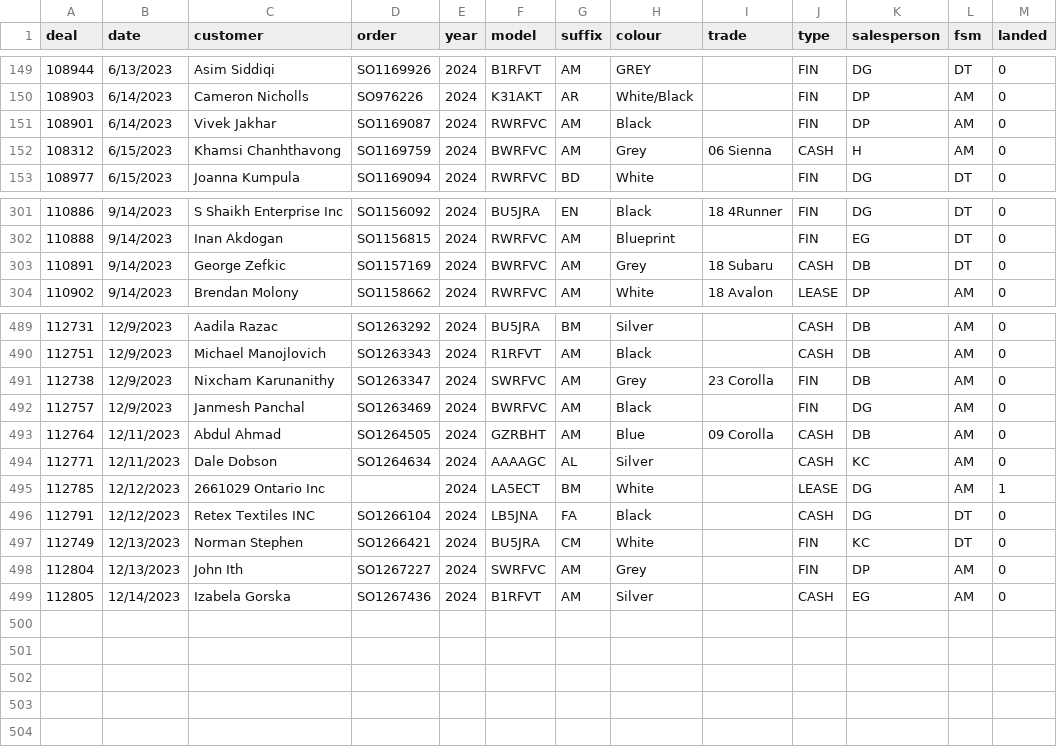
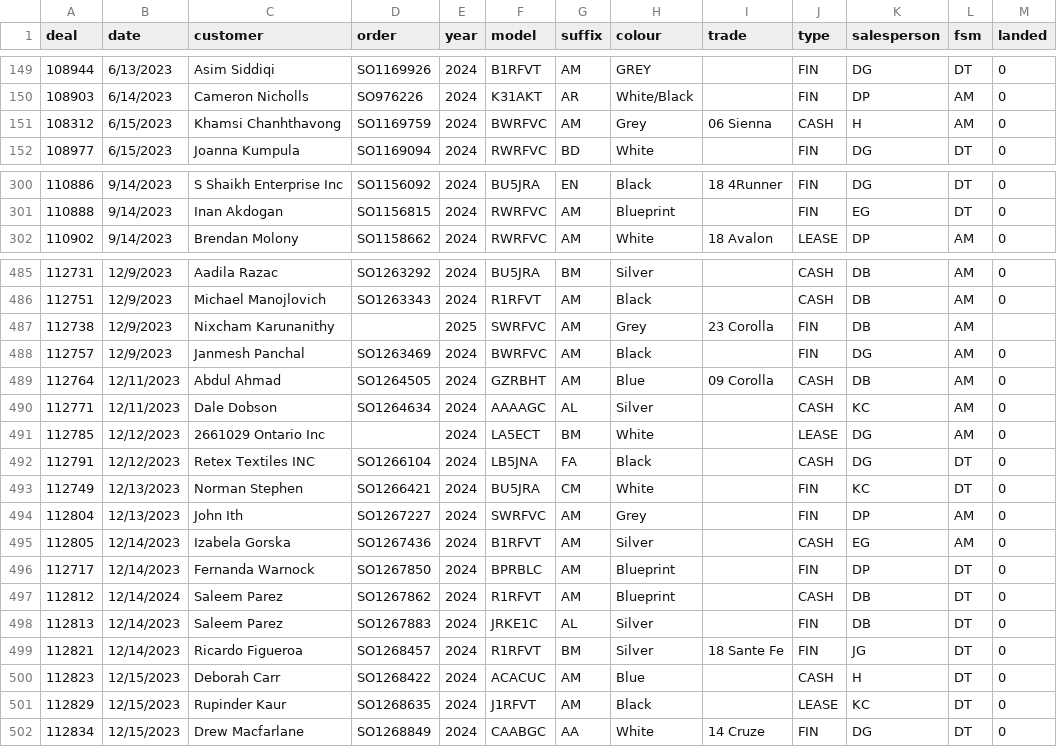
Before and after one commit to harinderlabana/eta-buddy-dev, a CSV file: public/OrderData.csv, drawn as a sheet; only a part is shown, gaps mark what is left out; the diff covers the shown part only.

Commit message:
updated data to December 15,2023

```diff
--- a/public/OrderData.csv
+++ b/public/OrderData.csv
@@ -150,3 +150,2 @@
 "108903","6/14/2023","Cameron Nicholls","SO976226","2024","K31AKT","AR","White/Black",,"FIN","DP","AM","0"
-"108901","6/14/2023","Vivek Jakhar","SO1169087","2024","RWRFVC","AM","Black",,"FIN","DP","AM","0"
 "108312","6/15/2023","Khamsi Chanhthavong","SO1169759","2024","BWRFVC","AM","Grey","06 Sienna","CASH","H","AM","0"
@@ -302,3 +301,2 @@
 "110888","9/14/2023","Inan Akdogan","SO1156815","2024","RWRFVC","AM","Blueprint",,"FIN","EG","DT","0"
-"110891","9/14/2023","George Zefkic","SO1157169","2024","BWRFVC","AM","Grey","18 Subaru","CASH","DB","DT","0"
 "110902","9/14/2023","Brendan Molony","SO1158662","2024","RWRFVC","AM","White","18 Avalon","LEASE","DP","AM","0"
@@ -490,3 +486,3 @@
 "112751","12/9/2023","Michael Manojlovich","SO1263343","2024","R1RFVT","AM","Black",,"CASH","DB","AM","0"
-"112738","12/9/2023","Nixcham Karunanithy","SO1263347","2024","SWRFVC","AM","Grey","23 Corolla","FIN","DB","AM","0"
+"112738","12/9/2023","Nixcham Karunanithy",,"2025","SWRFVC","AM","Grey","23 Corolla","FIN","DB","AM",
 "112757","12/9/2023","Janmesh Panchal","SO1263469","2024","BWRFVC","AM","Black",,"FIN","DG","AM","0"
@@ -494,3 +490,3 @@
 "112771","12/11/2023","Dale Dobson","SO1264634","2024","AAAAGC","AL","Silver",,"CASH","KC","AM","0"
-"112785","12/12/2023","2661029 Ontario Inc",,"2024","LA5ECT","BM","White",,"LEASE","DG","AM","1"
+"112785","12/12/2023","2661029 Ontario Inc",,"2024","LA5ECT","BM","White",,"LEASE","DG","AM","0"
 "112791","12/12/2023","Retex Textiles INC","SO1266104","2024","LB5JNA","FA","Black",,"CASH","DG","DT","0"
@@ -499 +495,8 @@
 "112805","12/14/2023","Izabela Gorska","SO1267436","2024","B1RFVT","AM","Silver",,"CASH","EG","AM","0"
+"112717","12/14/2023","Fernanda Warnock","SO1267850","2024","BPRBLC","AM","Blueprint",,"FIN","DP","DT","0"
+"112812","12/14/2024","Saleem Parez","SO1267862","2024","R1RFVT","AM","Blueprint",,"CASH","DB","DT","0"
+"112813","12/14/2023","Saleem Parez","SO1267883","2024","JRKE1C","AL","Silver",,"FIN","DB","DT","0"
+"112821","12/14/2023","Ricardo Figueroa","SO1268457","2024","R1RFVT","BM","Silver","18 Sante Fe","FIN","JG","DT","0"
+"112823","12/15/2023","Deborah Carr","SO1268422","2024","ACACUC","AM","Blue",,"CASH","H","DT","0"
+"112829","12/15/2023","Rupinder Kaur","SO1268635","2024","J1RFVT","AM","Black",,"LEASE","KC","DT","0"
+"112834","12/15/2023","Drew Macfarlane","SO1268849","2024","CAABGC","AA","White","14 Cruze","FIN","DG","DT","0"
```
Also changed, not shown: 2 removed rows and 1 edited cell elsewhere in this file, public/VehicleDetailsReport.csv, 10 other files.
